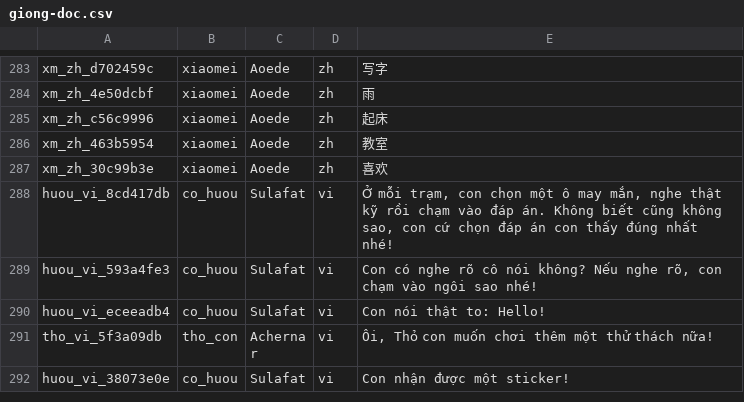
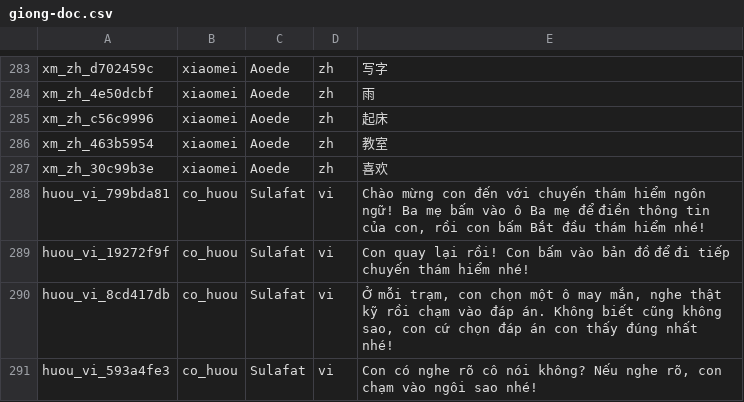
Before and after one commit to ces-training/kiem-tra-dau-vao, a CSV file: san-xuat/giong-doc.csv, drawn as a sheet; only a part is shown, gaps mark what is left out; the shorter side is filled out with more unchanged rows; the diff names each change by its address in the sheet, - before the commit and + after, or states it on an @@ line.

```diff
--- a/san-xuat/giong-doc.csv
+++ b/san-xuat/giong-doc.csv
+row 288: huou_vi_799bda81 | co_huou | Sulafat | vi | Chào mừng con đến với chuyến thám hiểm ngôn ngữ! Ba mẹ bấm vào ô Ba mẹ để điền thông tin của con, rồi con bấm Bắt đầu thám hiểm nhé!
+row 289: huou_vi_19272f9f | co_huou | Sulafat | vi | Con quay lại rồi! Con bấm vào bản đồ để đi tiếp chuyến thám hiểm nhé!
```
Also changed, not shown: 4 other files.
